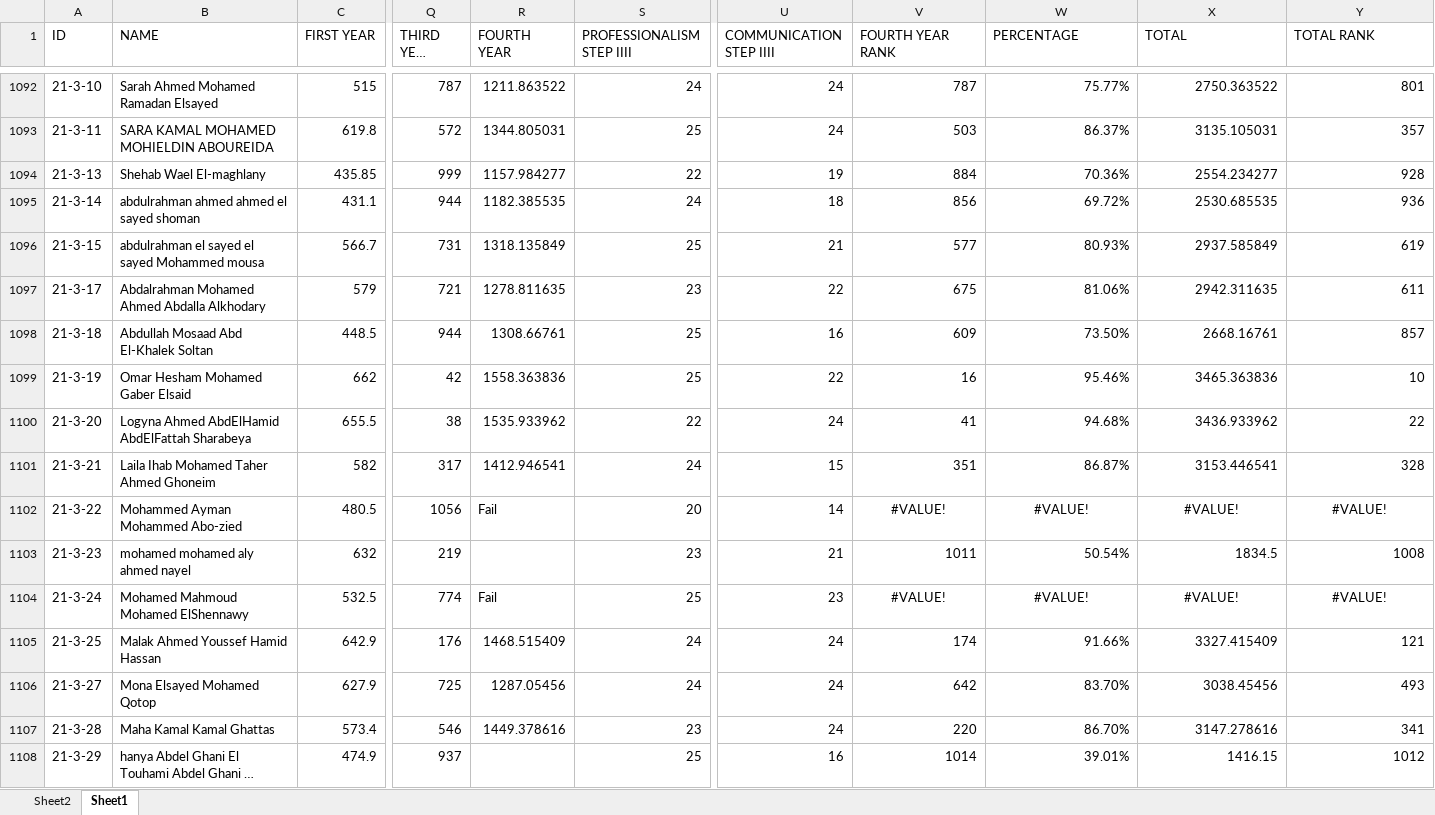
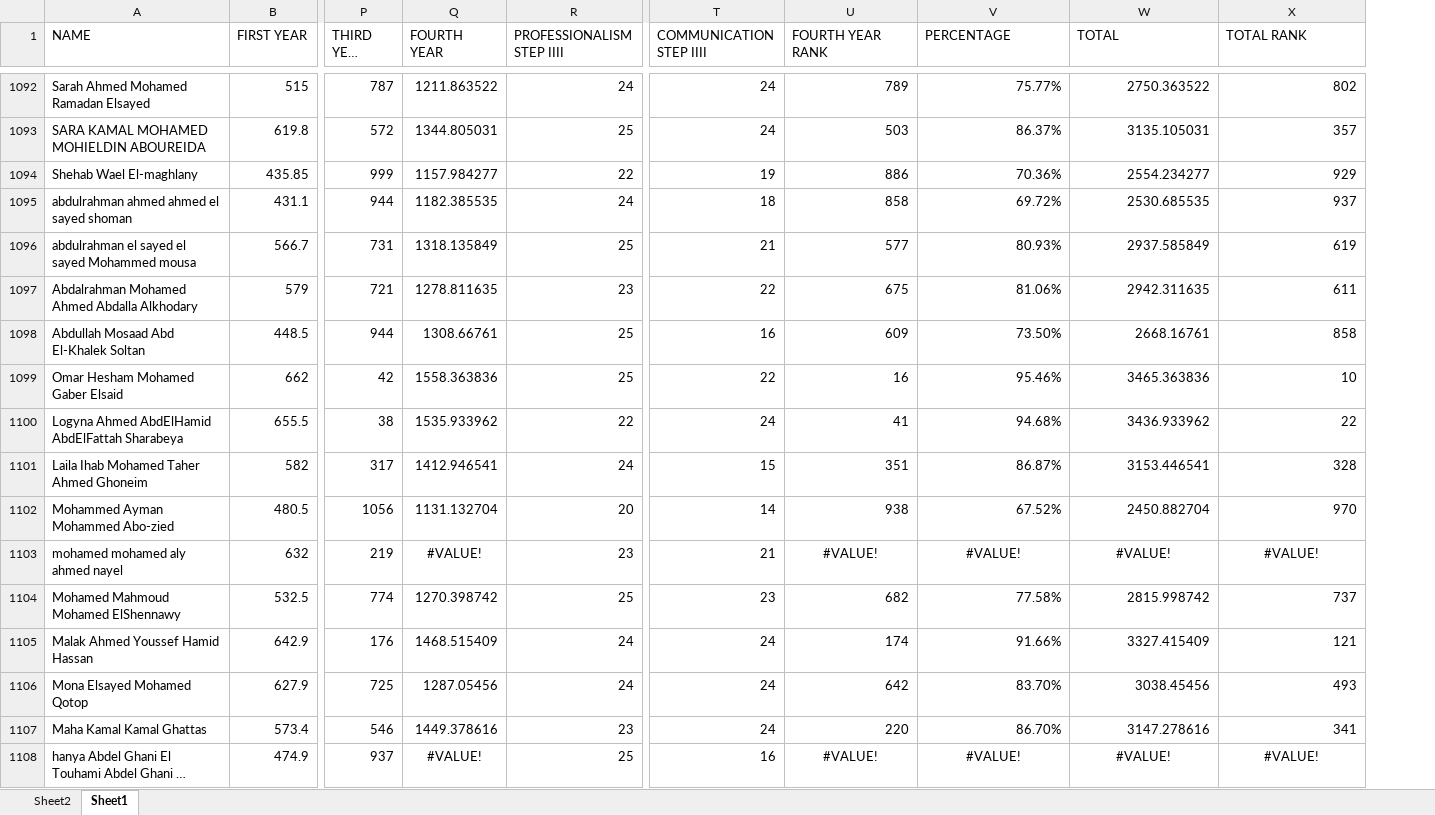
Before and after one commit to Abdohamdy6/project, an Excel workbook: data.xlsx, sheet Sheet1, drawn as a sheet; only a part is shown, gaps mark what is left out; long unchanged cells end in …; values as stored, in another font and other column widths than the file's, no borders; removed rows and columns are numbered as before the commit, all else as after; the diff covers the shown part only; the diff names each change by its address in the sheet, - before the commit and + after, or states it on an @@ line.

```diff
--- a/data.xlsx (sheet Sheet1)
+++ b/data.xlsx (sheet Sheet1)
-column A (ID), rows 1092-1108: 21-3-10 | 21-3-11 | 21-3-13 | 21-3-14 | 21-3-15 | 21-3-17 | 21-3-18 | 21-3-19 | 21-3-20 | 21-3-21 | 21-3-22 | 21-3-23 | 21-3-24 | 21-3-25 | 21-3-27 | 21-3-28 | 21-3-29
-U1092 (FOURTH YEAR RANK): 787
+U1092 (FOURTH YEAR RANK): 789
-X1092 (TOTAL RANK): 801
+X1092 (TOTAL RANK): 802
-U1094 (FOURTH YEAR RANK): 884
+U1094 (FOURTH YEAR RANK): 886
-X1094 (TOTAL RANK): 928
+X1094 (TOTAL RANK): 929
-U1095 (FOURTH YEAR RANK): 856
+U1095 (FOURTH YEAR RANK): 858
-X1095 (TOTAL RANK): 936
+X1095 (TOTAL RANK): 937
-X1098 (TOTAL RANK): 857
+X1098 (TOTAL RANK): 858
-Q1102 (FOURTH YEAR): Fail
+Q1102 (FOURTH YEAR): 1131.132704
-U1102 (FOURTH YEAR RANK): #VALUE!
+U1102 (FOURTH YEAR RANK): 938
-U1102:X1102 alignment: center
+U1102:X1102 alignment: right
-V1102 (PERCENTAGE): #VALUE!
+V1102 (PERCENTAGE): 67.52%
-W1102 (TOTAL): #VALUE!
+W1102 (TOTAL): 2450.882704
-X1102 (TOTAL RANK): #VALUE!
+X1102 (TOTAL RANK): 970
-Q1103 (FOURTH YEAR): (empty)
+Q1103 (FOURTH YEAR): #VALUE!
-U1103 (FOURTH YEAR RANK): 1011
+U1103 (FOURTH YEAR RANK): #VALUE!
-U1103:X1103 alignment: right
+U1103:X1103 alignment: center
-V1103 (PERCENTAGE): 50.54%
+V1103 (PERCENTAGE): #VALUE!
-W1103 (TOTAL): 1834.5
+W1103 (TOTAL): #VALUE!
-X1103 (TOTAL RANK): 1008
+X1103 (TOTAL RANK): #VALUE!
-Q1104 (FOURTH YEAR): Fail
+Q1104 (FOURTH YEAR): 1270.398742
-U1104 (FOURTH YEAR RANK): #VALUE!
+U1104 (FOURTH YEAR RANK): 682
-U1104:X1104 alignment: center
+U1104:X1104 alignment: right
-V1104 (PERCENTAGE): #VALUE!
+V1104 (PERCENTAGE): 77.58%
-W1104 (TOTAL): #VALUE!
+W1104 (TOTAL): 2815.998742
-X1104 (TOTAL RANK): #VALUE!
+X1104 (TOTAL RANK): 737
-Q1108 (FOURTH YEAR): (empty)
+Q1108 (FOURTH YEAR): #VALUE!
-U1108 (FOURTH YEAR RANK): 1014
+U1108 (FOURTH YEAR RANK): #VALUE!
-U1108:X1108 alignment: right
+U1108:X1108 alignment: center
-V1108 (PERCENTAGE): 39.01%
+V1108 (PERCENTAGE): #VALUE!
-W1108 (TOTAL): 1416.15
+W1108 (TOTAL): #VALUE!
-X1108 (TOTAL RANK): 1012
+X1108 (TOTAL RANK): #VALUE!
```
Also changed, not shown: 624 edited cells and cell formats elsewhere in this sheet, sheet Sheet2.
